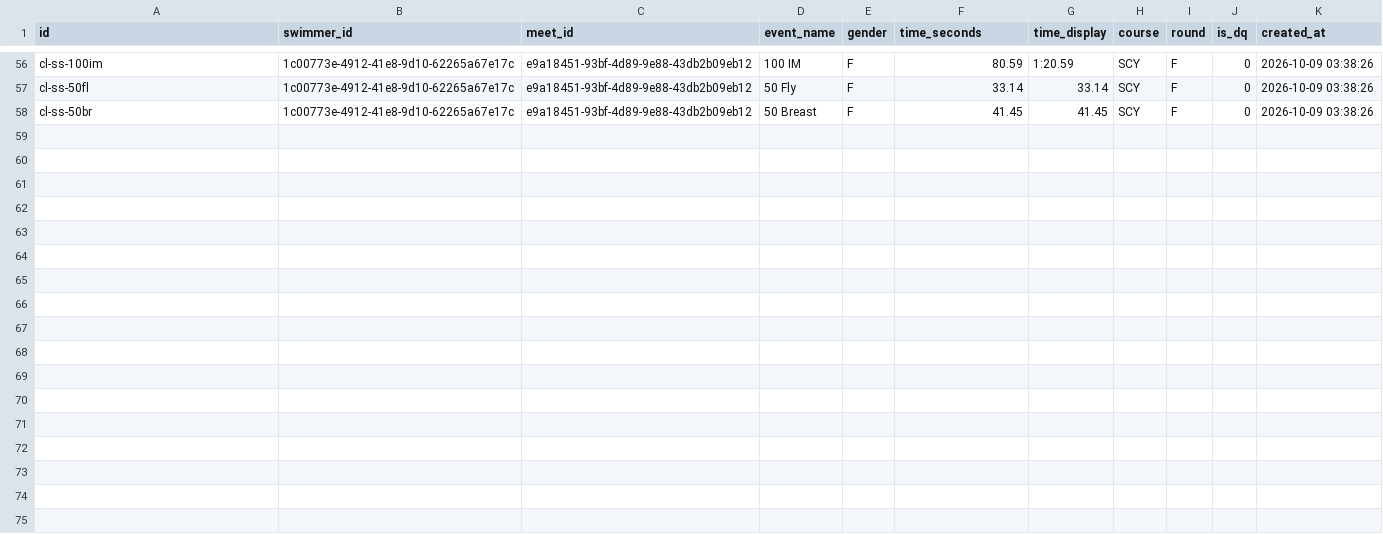
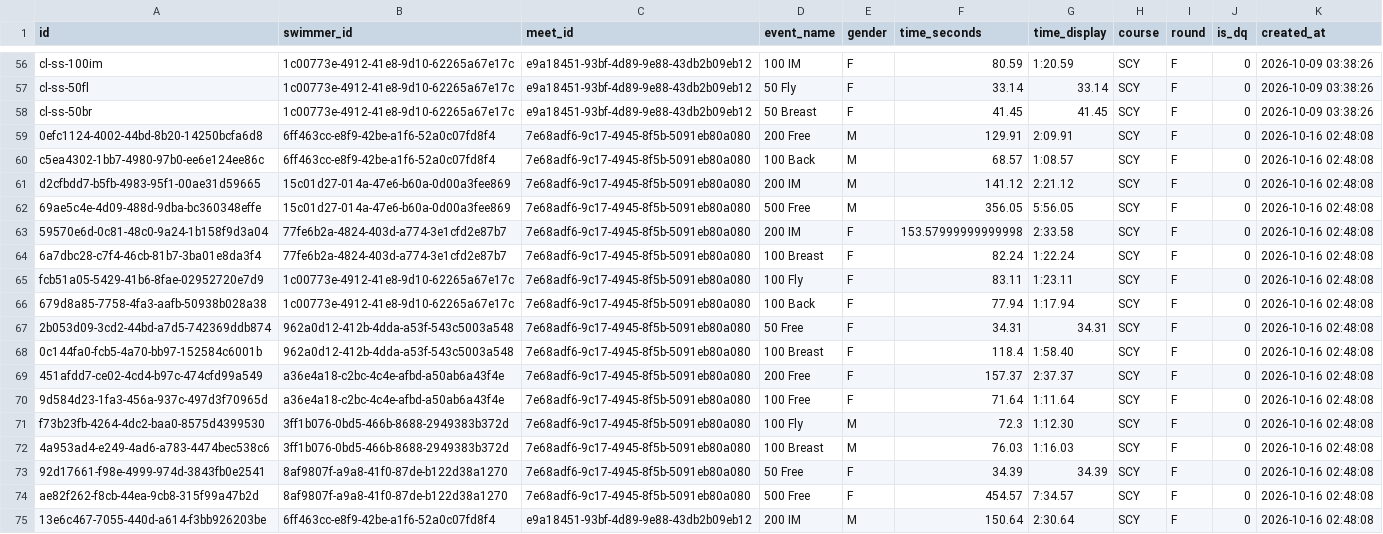
Before and after one commit to joshuarlang-eng/SHS_Tracker, a CSV file: data/Swim_times.csv, drawn as a sheet; only a part is shown, gaps mark what is left out; the diff names each change by its address in the sheet, - before the commit and + after, or states it on an @@ line.

```diff
--- a/data/Swim_times.csv
+++ b/data/Swim_times.csv
+row 59: 0efc1124-4002-44bd-8b20-14250bcfa6d8 | 6ff463cc-e8f9-42be-a1f6-52a0c07fd8f4 | 7e68adf6-9c17-4945-8f5b-5091eb80a080 | 200 Free | M | 129.91 | 2:09.91 | SCY | F | 0 | 2026-10-16 02:48:08
+row 60: c5ea4302-1bb7-4980-97b0-ee6e124ee86c | 6ff463cc-e8f9-42be-a1f6-52a0c07fd8f4 | 7e68adf6-9c17-4945-8f5b-5091eb80a080 | 100 Back | M | 68.57 | 1:08.57 | SCY | F | 0 | 2026-10-16 02:48:08
+row 61: d2cfbdd7-b5fb-4983-95f1-00ae31d59665 | 15c01d27-014a-47e6-b60a-0d00a3fee869 | 7e68adf6-9c17-4945-8f5b-5091eb80a080 | 200 IM | M | 141.12 | 2:21.12 | SCY | F | 0 | 2026-10-16 02:48:08
+row 62: 69ae5c4e-4d09-488d-9dba-bc360348effe | 15c01d27-014a-47e6-b60a-0d00a3fee869 | 7e68adf6-9c17-4945-8f5b-5091eb80a080 | 500 Free | M | 356.05 | 5:56.05 | SCY | F | 0 | 2026-10-16 02:48:08
+row 63: 59570e6d-0c81-48c0-9a24-1b158f9d3a04 | 77fe6b2a-4824-403d-a774-3e1cfd2e87b7 | 7e68adf6-9c17-4945-8f5b-5091eb80a080 | 200 IM | F | 153.57999999999998 | 2:33.58 | SCY | F | 0 | 2026-10-16 02:48:08
+row 64: 6a7dbc28-c7f4-46cb-81b7-3ba01e8da3f4 | 77fe6b2a-4824-403d-a774-3e1cfd2e87b7 | 7e68adf6-9c17-4945-8f5b-5091eb80a080 | 100 Breast | F | 82.24 | 1:22.24 | SCY | F | 0 | 2026-10-16 02:48:08
+row 65: fcb51a05-5429-41b6-8fae-02952720e7d9 | 1c00773e-4912-41e8-9d10-62265a67e17c | 7e68adf6-9c17-4945-8f5b-5091eb80a080 | 100 Fly | F | 83.11 | 1:23.11 | SCY | F | 0 | 2026-10-16 02:48:08
+row 66: 679d8a85-7758-4fa3-aafb-50938b028a38 | 1c00773e-4912-41e8-9d10-62265a67e17c | 7e68adf6-9c17-4945-8f5b-5091eb80a080 | 100 Back | F | 77.94 | 1:17.94 | SCY | F | 0 | 2026-10-16 02:48:08
+row 67: 2b053d09-3cd2-44bd-a7d5-742369ddb874 | 962a0d12-412b-4dda-a53f-543c5003a548 | 7e68adf6-9c17-4945-8f5b-5091eb80a080 | 50 Free | F | 34.31 | 34.31 | SCY | F | 0 | 2026-10-16 02:48:08
+row 68: 0c144fa0-fcb5-4a70-bb97-152584c6001b | 962a0d12-412b-4dda-a53f-543c5003a548 | 7e68adf6-9c17-4945-8f5b-5091eb80a080 | 100 Breast | F | 118.4 | 1:58.40 | SCY | F | 0 | 2026-10-16 02:48:08
+row 69: 451afdd7-ce02-4cd4-b97c-474cfd99a549 | a36e4a18-c2bc-4c4e-afbd-a50ab6a43f4e | 7e68adf6-9c17-4945-8f5b-5091eb80a080 | 200 Free | F | 157.37 | 2:37.37 | SCY | F | 0 | 2026-10-16 02:48:08
+row 70: 9d584d23-1fa3-456a-937c-497d3f70965d | a36e4a18-c2bc-4c4e-afbd-a50ab6a43f4e | 7e68adf6-9c17-4945-8f5b-5091eb80a080 | 100 Free | F | 71.64 | 1:11.64 | SCY | F | 0 | 2026-10-16 02:48:08
+row 71: f73b23fb-4264-4dc2-baa0-8575d4399530 | 3ff1b076-0bd5-466b-8688-2949383b372d | 7e68adf6-9c17-4945-8f5b-5091eb80a080 | 100 Fly | M | 72.3 | 1:12.30 | SCY | F | 0 | 2026-10-16 02:48:08
+row 72: 4a953ad4-e249-4ad6-a783-4474bec538c6 | 3ff1b076-0bd5-466b-8688-2949383b372d | 7e68adf6-9c17-4945-8f5b-5091eb80a080 | 100 Breast | M | 76.03 | 1:16.03 | SCY | F | 0 | 2026-10-16 02:48:08
+row 73: 92d17661-f98e-4999-974d-3843fb0e2541 | 8af9807f-a9a8-41f0-87de-b122d38a1270 | 7e68adf6-9c17-4945-8f5b-5091eb80a080 | 50 Free | F | 34.39 | 34.39 | SCY | F | 0 | 2026-10-16 02:48:08
+row 74: ae82f262-f8cb-44ea-9cb8-315f99a47b2d | 8af9807f-a9a8-41f0-87de-b122d38a1270 | 7e68adf6-9c17-4945-8f5b-5091eb80a080 | 500 Free | F | 454.57 | 7:34.57 | SCY | F | 0 | 2026-10-16 02:48:08
+row 75: 13e6c467-7055-440d-a614-f3bb926203be | 6ff463cc-e8f9-42be-a1f6-52a0c07fd8f4 | e9a18451-93bf-4d89-9e88-43db2b09eb12 | 200 IM | M | 150.64 | 2:30.64 | SCY | F | 0 | 2026-10-16 02:48:08
```
Also changed, not shown: data/Meets.csv, data/Relays.csv, 7 other files.
